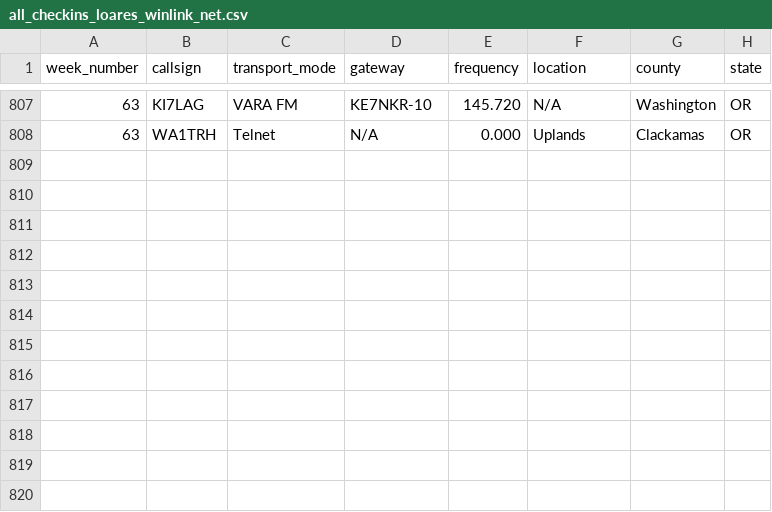
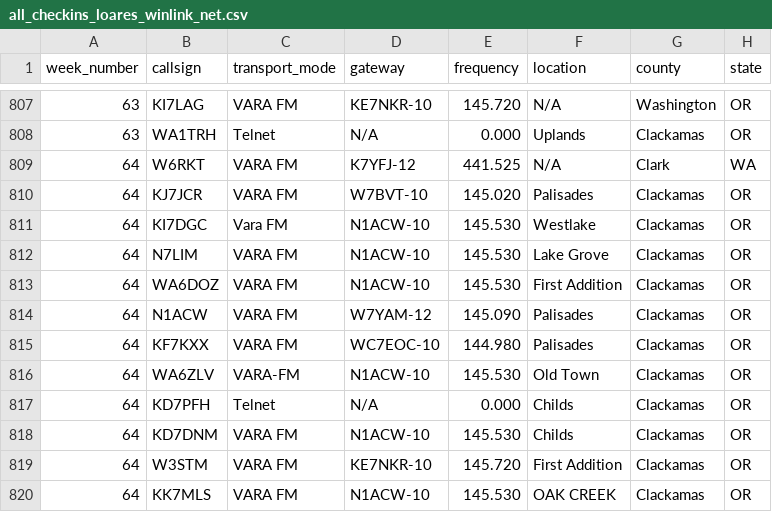
Before and after one commit to drizzlecombe/wlnet, a CSV file: raw_data/all_checkins_loares_winlink_net.csv, drawn as a sheet; only a part is shown, gaps mark what is left out.

Commit message:
Added checkins for week 64.

```diff
--- a/raw_data/all_checkins_loares_winlink_net.csv
+++ b/raw_data/all_checkins_loares_winlink_net.csv
@@ -808 +808,13 @@
 63, WA1TRH, Telnet, N/A, 0.000, Uplands, Clackamas, OR
+64, W6RKT, VARA FM, K7YFJ-12, 441.525, N/A, Clark, WA
+64, KJ7JCR, VARA FM, W7BVT-10, 145.020, Palisades, Clackamas, OR
+64, KI7DGC, Vara FM, N1ACW-10, 145.530, Westlake, Clackamas, OR
+64, N7LIM, VARA FM, N1ACW-10, 145.530, Lake Grove, Clackamas, OR
+64, WA6DOZ, VARA FM, N1ACW-10, 145.530, First Addition, Clackamas, OR
+64, N1ACW, VARA FM, W7YAM-12, 145.090, Palisades, Clackamas, OR
+64, KF7KXX, VARA FM, WC7EOC-10, 144.980, Palisades, Clackamas, OR
+64, WA6ZLV, VARA-FM, N1ACW-10, 145.530, Old Town, Clackamas, OR
+64, KD7PFH, Telnet, N/A, 0.000, Childs, Clackamas, OR
+64, KD7DNM, VARA FM, N1ACW-10, 145.530, Childs, Clackamas, OR
+64, W3STM, VARA FM, KE7NKR-10, 145.720, First Addition, Clackamas, OR
+64, KK7MLS, VARA FM, N1ACW-10, 145.530, OAK CREEK, Clackamas, OR
```
Also changed, not shown: 1 other file.
